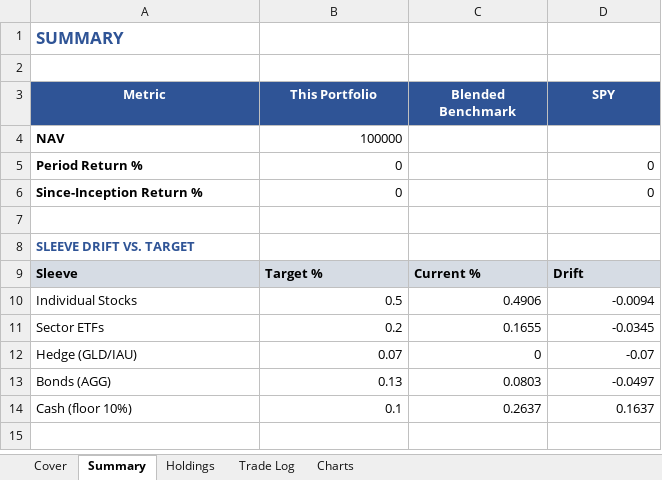
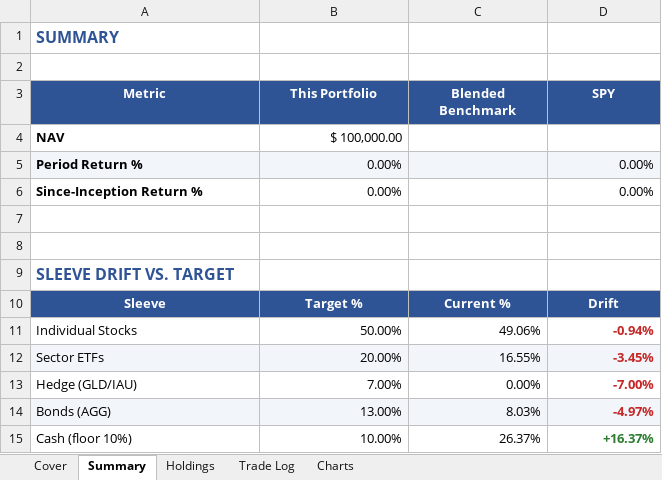
Before and after one commit to hmadhani/finance-portfolio, an Excel workbook: quarterly-reports/2026-starting-book.xlsx, sheet Summary, drawn as a sheet; values as stored, in another font and other column widths than the file's, no borders; charts and pictures and conditional formats not drawn; addresses are those after the commit; the diff names each change by its address in the sheet, - before the commit and + after, or states it on an @@ line.

Commit message:
finance-portfolio: fix overlapping charts, add real number formatting to XLS report
Charts sheet anchored the pie and line charts too close together (pie's
rendered height exceeded the row gap before the trend table started),
causing visual overlap. Charts are now anchored with a fixed clearance
computed from the pie's actual rendered size, and both charts are
bigger and carry proper titles/legends/data labels.

Also replaced flat, unformatted numbers across every sheet with real
currency/percent number formats, banded rows, colored G/L and sleeve-
drift deltas, a KPI-card cover layout, and a sleeve target-vs-current
bar chart on the Summary tab — the report no longer looks like a bare
data dump.

```diff
--- a/quarterly-reports/2026-starting-book.xlsx (sheet Summary)
+++ b/quarterly-reports/2026-starting-book.xlsx (sheet Summary)
@@ A1 text size: smaller @@
-B4 (This Portfolio): 100000
+B4 (This Portfolio): $ 100,000.00
-A5:D5 fill: none
+A5:D5 fill: #F2F6FB
-B5:B6 (This Portfolio): 0
+B5:B6 (This Portfolio): 0.00%
-D5:D6 (SPY): 0
+D5:D6 (SPY): 0.00%
+row 7: (empty)
@@ A9 text size: larger @@
@@ A10:D10 fill: #D6DCE4 → #2F5496, text colour: black → #FFFFFF, alignment: left → center @@
-B11 (This Portfolio): 0.5
+B11 (This Portfolio): 50.00%
-C11 (Blended Benchmark): 0.4906
+C11 (Blended Benchmark): 49.06%
-D11 (SPY): -0.0094
+D11 (SPY): -0.94%
-D11:D15 bold: off
+D11:D15 bold: on
-D11:D14 text colour: black
+D11:D14 text colour: #C62828
-A12:D12 fill: none
+A12:D12 fill: #F2F6FB
-B12 (This Portfolio): 0.2
+B12 (This Portfolio): 20.00%
-C12 (Blended Benchmark): 0.1655
+C12 (Blended Benchmark): 16.55%
-D12 (SPY): -0.0345
+D12 (SPY): -3.45%
-B13 (This Portfolio): 0.07
+B13 (This Portfolio): 7.00%
-C13 (Blended Benchmark): 0
+C13 (Blended Benchmark): 0.00%
-D13 (SPY): -0.07
+D13 (SPY): -7.00%
-A14:D14 fill: none
+A14:D14 fill: #F2F6FB
-B14 (This Portfolio): 0.13
+B14 (This Portfolio): 13.00%
-C14 (Blended Benchmark): 0.0803
+C14 (Blended Benchmark): 8.03%
-D14 (SPY): -0.0497
+D14 (SPY): -4.97%
-B15 (This Portfolio): 0.1
+B15 (This Portfolio): 10.00%
-C15 (Blended Benchmark): 0.2637
+C15 (Blended Benchmark): 26.37%
-D15 (SPY): 0.1637
+D15 (SPY): +16.37%
-D15 text colour: black
+D15 text colour: #2E7D32
```
Also changed, not shown: sheet Holdings, sheet Trade Log, sheet Charts, sheet Cover, charts or pictures, 1 other file.
